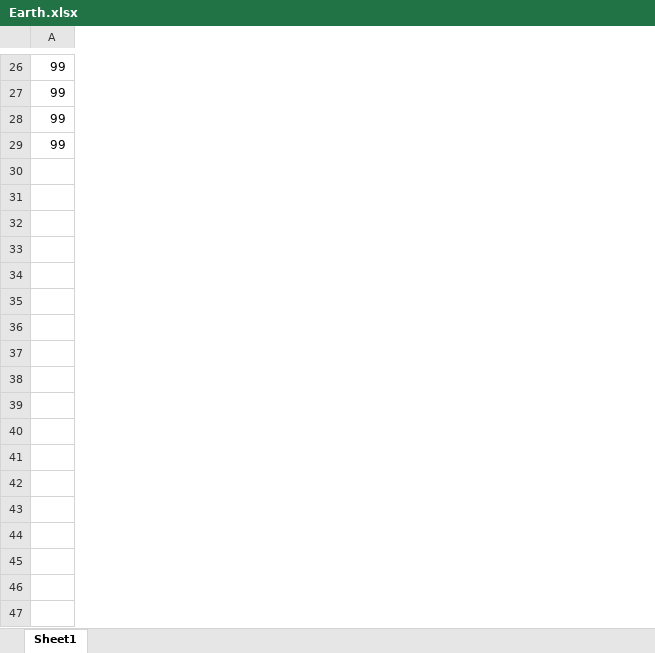
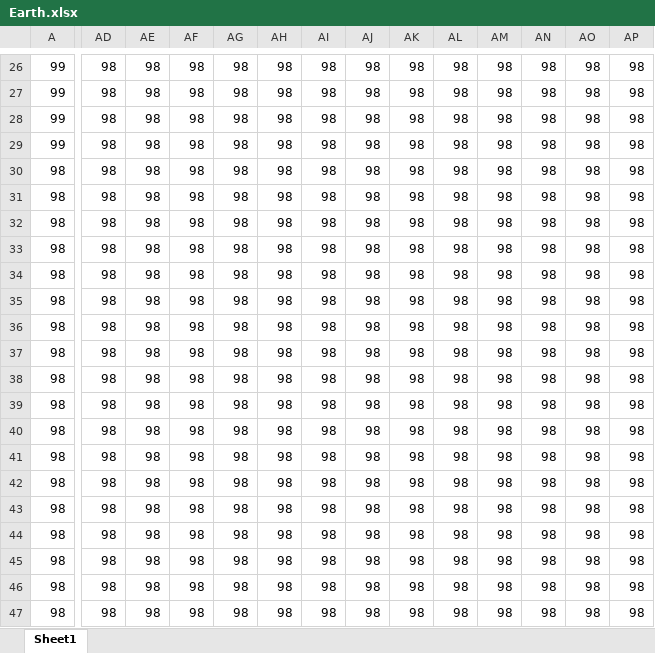
Before and after one commit to r1towww/osore, an Excel workbook: Star Regein/Star Regein/Earth.xlsx, sheet Sheet1, drawn as a sheet; only a part is shown, gaps mark what is left out; values as stored, in another font and other column widths than the file's, no borders; charts and pictures and conditional formats not drawn; rows hold the shown columns only; the diff covers the shown part only; the diff names each change by its address in the sheet, - before the commit and + after, or states it on an @@ line.

```diff
--- a/Star Regein/Star Regein/Earth.xlsx (sheet Sheet1)
+++ b/Star Regein/Star Regein/Earth.xlsx (sheet Sheet1)
+column AD, rows 26-29: all 98
+column AE, rows 26-29: all 98
+column AF, rows 26-29: all 98
+column AG, rows 26-29: all 98
+column AH, rows 26-29: all 98
+column AI, rows 26-29: all 98
+column AJ, rows 26-29: all 98
+column AK, rows 26-29: all 98
+column AL, rows 26-29: all 98
+column AM, rows 26-29: all 98
+column AN, rows 26-29: all 98
+column AO, rows 26-29: all 98
+column AP, rows 26-29: all 98
+row 30: 98 | 98 | 98 | 98 | 98 | 98 | 98 | 98 | 98 | 98 | 98 | 98 | 98 | 98
+row 31: 98 | 98 | 98 | 98 | 98 | 98 | 98 | 98 | 98 | 98 | 98 | 98 | 98 | 98
+row 32: 98 | 98 | 98 | 98 | 98 | 98 | 98 | 98 | 98 | 98 | 98 | 98 | 98 | 98
+row 33: 98 | 98 | 98 | 98 | 98 | 98 | 98 | 98 | 98 | 98 | 98 | 98 | 98 | 98
+row 34: 98 | 98 | 98 | 98 | 98 | 98 | 98 | 98 | 98 | 98 | 98 | 98 | 98 | 98
+row 35: 98 | 98 | 98 | 98 | 98 | 98 | 98 | 98 | 98 | 98 | 98 | 98 | 98 | 98
+row 36: 98 | 98 | 98 | 98 | 98 | 98 | 98 | 98 | 98 | 98 | 98 | 98 | 98 | 98
+row 37: 98 | 98 | 98 | 98 | 98 | 98 | 98 | 98 | 98 | 98 | 98 | 98 | 98 | 98
+row 38: 98 | 98 | 98 | 98 | 98 | 98 | 98 | 98 | 98 | 98 | 98 | 98 | 98 | 98
+row 39: 98 | 98 | 98 | 98 | 98 | 98 | 98 | 98 | 98 | 98 | 98 | 98 | 98 | 98
+row 40: 98 | 98 | 98 | 98 | 98 | 98 | 98 | 98 | 98 | 98 | 98 | 98 | 98 | 98
+row 41: 98 | 98 | 98 | 98 | 98 | 98 | 98 | 98 | 98 | 98 | 98 | 98 | 98 | 98
+row 42: 98 | 98 | 98 | 98 | 98 | 98 | 98 | 98 | 98 | 98 | 98 | 98 | 98 | 98
+row 43: 98 | 98 | 98 | 98 | 98 | 98 | 98 | 98 | 98 | 98 | 98 | 98 | 98 | 98
+row 44: 98 | 98 | 98 | 98 | 98 | 98 | 98 | 98 | 98 | 98 | 98 | 98 | 98 | 98
+row 45: 98 | 98 | 98 | 98 | 98 | 98 | 98 | 98 | 98 | 98 | 98 | 98 | 98 | 98
+row 46: 98 | 98 | 98 | 98 | 98 | 98 | 98 | 98 | 98 | 98 | 98 | 98 | 98 | 98
+row 47: 98 | 98 | 98 | 98 | 98 | 98 | 98 | 98 | 98 | 98 | 98 | 98 | 98 | 98
```
Also changed, not shown: 3 added rows and 8 added columns elsewhere in this sheet, charts or pictures, 12 other files.
